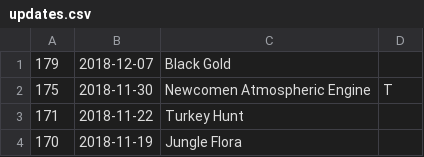
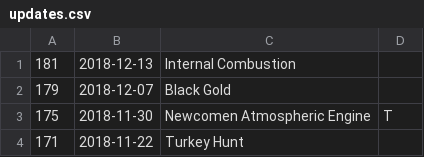
Before and after one commit to JustinLove/ohol-cohorts, a CSV file: updates.csv, drawn as a sheet; only a part is shown; the shorter side is filled out with more unchanged rows; the diff names each change by its address in the sheet, - before the commit and + after, or states it on an @@ line.

Commit message:
add game update

```diff
--- a/updates.csv
+++ b/updates.csv
+row 1: 181 | 2018-12-13 | Internal Combustion
```
